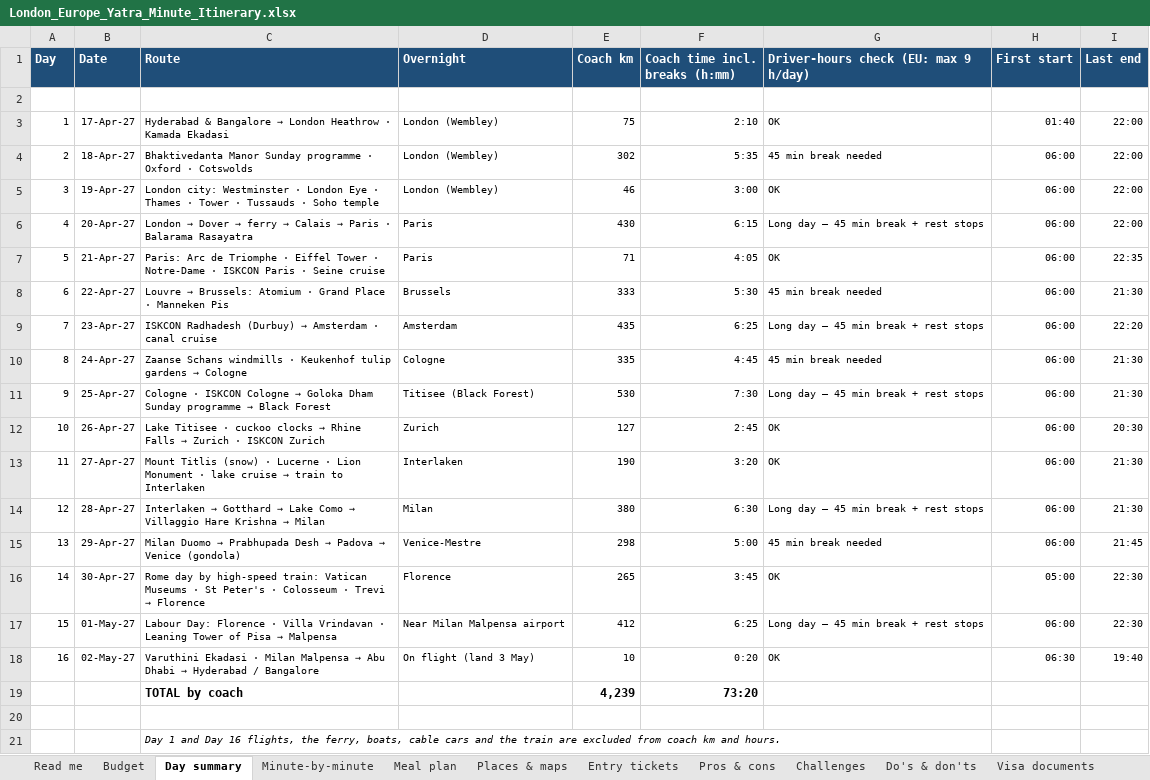
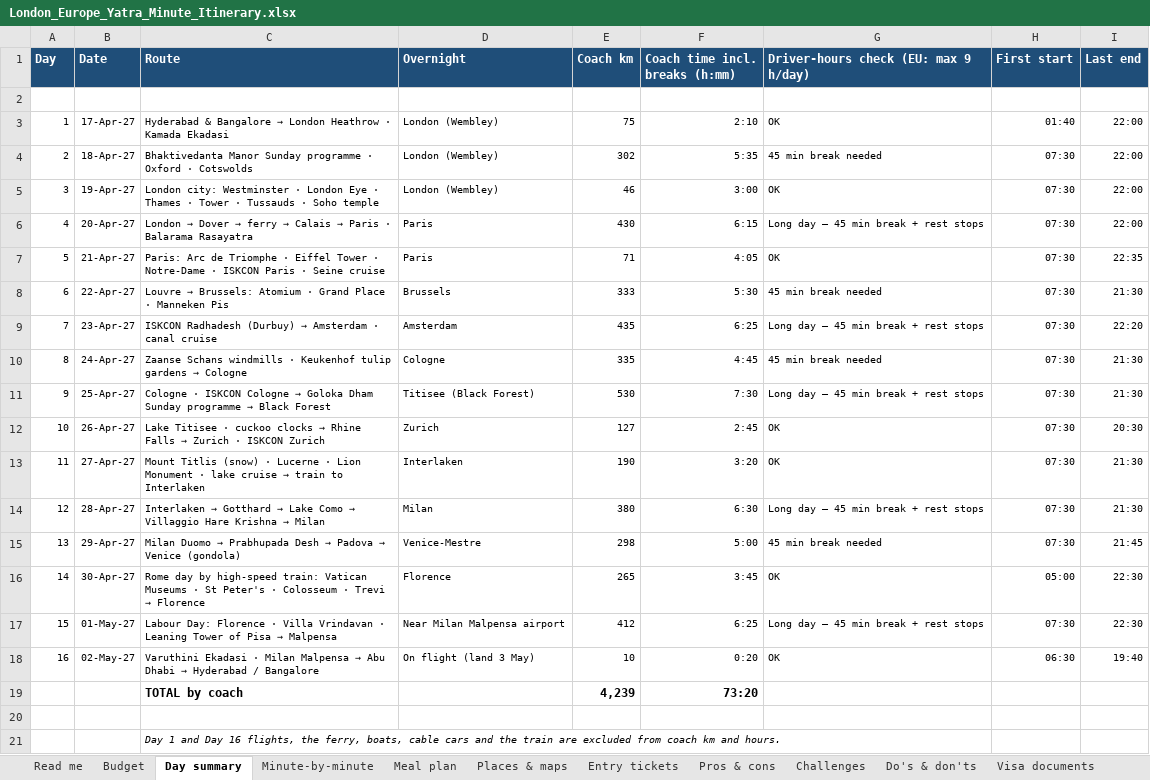
Before and after one commit to mkcdasa/YatraContentSeptember2026, an Excel workbook: itineraries/london-europe-yatra/London_Europe_Yatra_Minute_Itinerary.xlsx, sheet Day summary, drawn as a sheet; values as stored, in another font and other column widths than the file's, no borders; the diff names each change by its address in the sheet, - before the commit and + after, or states it on an @@ line.

```diff
--- a/itineraries/london-europe-yatra/London_Europe_Yatra_Minute_Itinerary.xlsx (sheet Day summary)
+++ b/itineraries/london-europe-yatra/London_Europe_Yatra_Minute_Itinerary.xlsx (sheet Day summary)
-H4:H15 (First start): 06:00
+H4:H15 (First start): 07:30
-H17 (First start): 06:00
+H17 (First start): 07:30
```
Also changed, not shown: sheet Minute-by-minute, sheet Meal plan, 1 other file.
